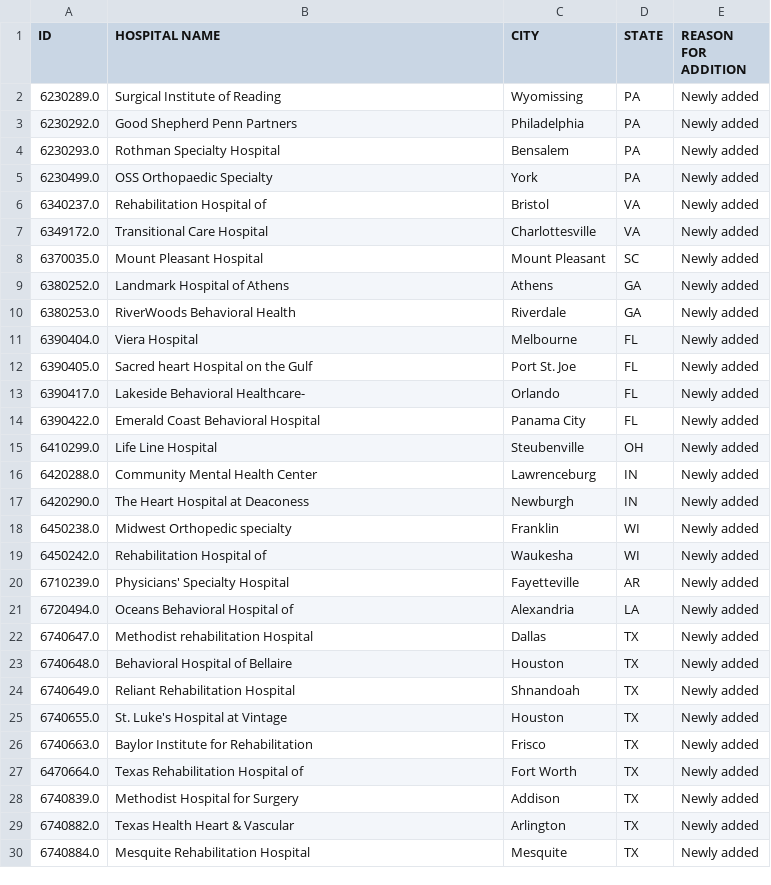
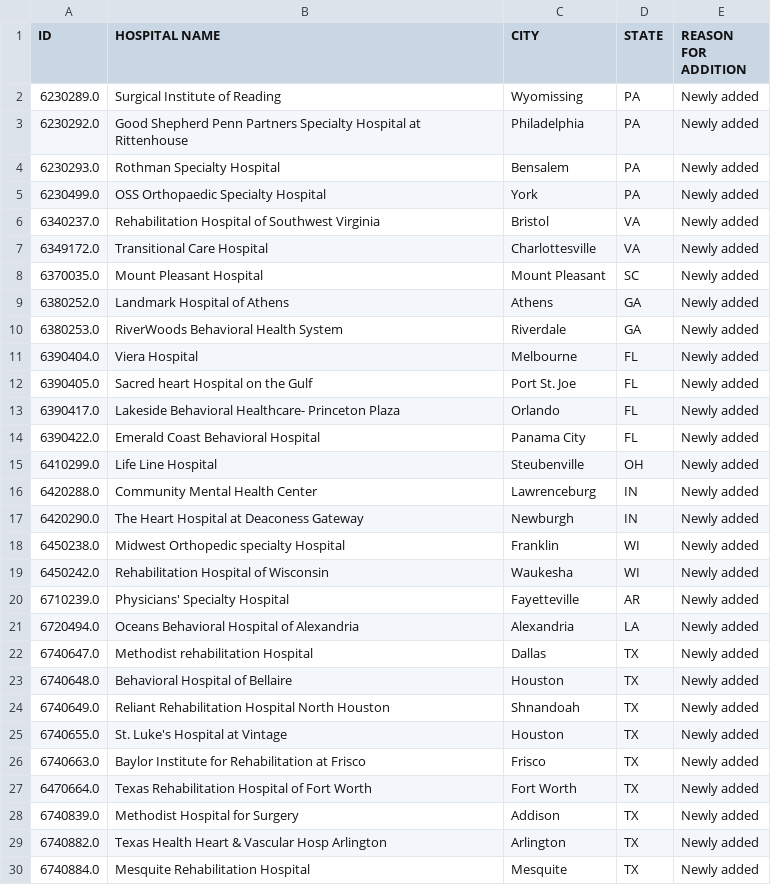
Before and after one commit to imccart/aha-data, a CSV file: data/temp/change_Nonreg Add_2011.csv (was data/temp/change_nonreg_add_2011.csv), drawn as a sheet; only a part is shown; the diff covers the shown part only.

```diff
--- a/data/temp/change_nonreg_add_2011.csv
+++ b/data/temp/change_Nonreg Add_2011.csv
@@ -2,6 +2,6 @@ ID,HOSPITAL NAME,CITY,STATE,REASON FOR ADDITION
 6230289.0,Surgical Institute of Reading,Wyomissing,PA,Newly added
-6230292.0,Good Shepherd Penn Partners,Philadelphia,PA,Newly added
+6230292.0,Good Shepherd Penn Partners Specialty Hospital at Rittenhouse,Philadelphia,PA,Newly added
 6230293.0,Rothman Specialty Hospital,Bensalem,PA,Newly added
-6230499.0,OSS Orthopaedic Specialty,York,PA,Newly added
-6340237.0,Rehabilitation Hospital of,Bristol,VA,Newly added
+6230499.0,OSS Orthopaedic Specialty Hospital,York,PA,Newly added
+6340237.0,Rehabilitation Hospital of Southwest Virginia,Bristol,VA,Newly added
 6349172.0,Transitional Care Hospital,Charlottesville,VA,Newly added
@@ -9,6 +9,6 @@ ID,HOSPITAL NAME,CITY,STATE,REASON FOR ADDITION
 6380252.0,Landmark Hospital of Athens,Athens,GA,Newly added
-6380253.0,RiverWoods Behavioral Health,Riverdale,GA,Newly added
+6380253.0,RiverWoods Behavioral Health System,Riverdale,GA,Newly added
 6390404.0,Viera Hospital,Melbourne,FL,Newly added
 6390405.0,Sacred heart Hospital on the Gulf,Port St. Joe,FL,Newly added
-6390417.0,Lakeside Behavioral Healthcare-,Orlando,FL,Newly added
+6390417.0,Lakeside Behavioral Healthcare- Princeton Plaza,Orlando,FL,Newly added
 6390422.0,Emerald Coast Behavioral Hospital,Panama City,FL,Newly added
@@ -16,15 +16,15 @@ ID,HOSPITAL NAME,CITY,STATE,REASON FOR ADDITION
 6420288.0,Community Mental Health Center,Lawrenceburg,IN,Newly added
-6420290.0,The Heart Hospital at Deaconess,Newburgh,IN,Newly added
-6450238.0,Midwest Orthopedic specialty,Franklin,WI,Newly added
-6450242.0,Rehabilitation Hospital of,Waukesha,WI,Newly added
+6420290.0,The Heart Hospital at Deaconess Gateway,Newburgh,IN,Newly added
+6450238.0,Midwest Orthopedic specialty Hospital,Franklin,WI,Newly added
+6450242.0,Rehabilitation Hospital of Wisconsin,Waukesha,WI,Newly added
 6710239.0,Physicians' Specialty Hospital,Fayetteville,AR,Newly added
-6720494.0,Oceans Behavioral Hospital of,Alexandria,LA,Newly added
+6720494.0,Oceans Behavioral Hospital of Alexandria,Alexandria,LA,Newly added
 6740647.0,Methodist rehabilitation Hospital,Dallas,TX,Newly added
 6740648.0,Behavioral Hospital of Bellaire,Houston,TX,Newly added
-6740649.0,Reliant Rehabilitation Hospital,Shnandoah,TX,Newly added
+6740649.0,Reliant Rehabilitation Hospital North Houston,Shnandoah,TX,Newly added
 6740655.0,St. Luke's Hospital at Vintage,Houston,TX,Newly added
-6740663.0,Baylor Institute for Rehabilitation,Frisco,TX,Newly added
-6470664.0,Texas Rehabilitation Hospital of,Fort Worth,TX,Newly added
+6740663.0,Baylor Institute for Rehabilitation at Frisco,Frisco,TX,Newly added
+6470664.0,Texas Rehabilitation Hospital of Fort Worth,Fort Worth,TX,Newly added
 6740839.0,Methodist Hospital for Surgery,Addison,TX,Newly added
-6740882.0,Texas Health Heart & Vascular,Arlington,TX,Newly added
+6740882.0,Texas Health Heart & Vascular Hosp Arlington,Arlington,TX,Newly added
 6740884.0,Mesquite Rehabilitation Hospital,Mesquite,TX,Newly added
```
Also changed, not shown: 3 edited cells elsewhere in this file, data/temp/change_Nonreg Add_2007.csv, data/temp/change_Nonreg Add_2010.csv, 55 other files.
